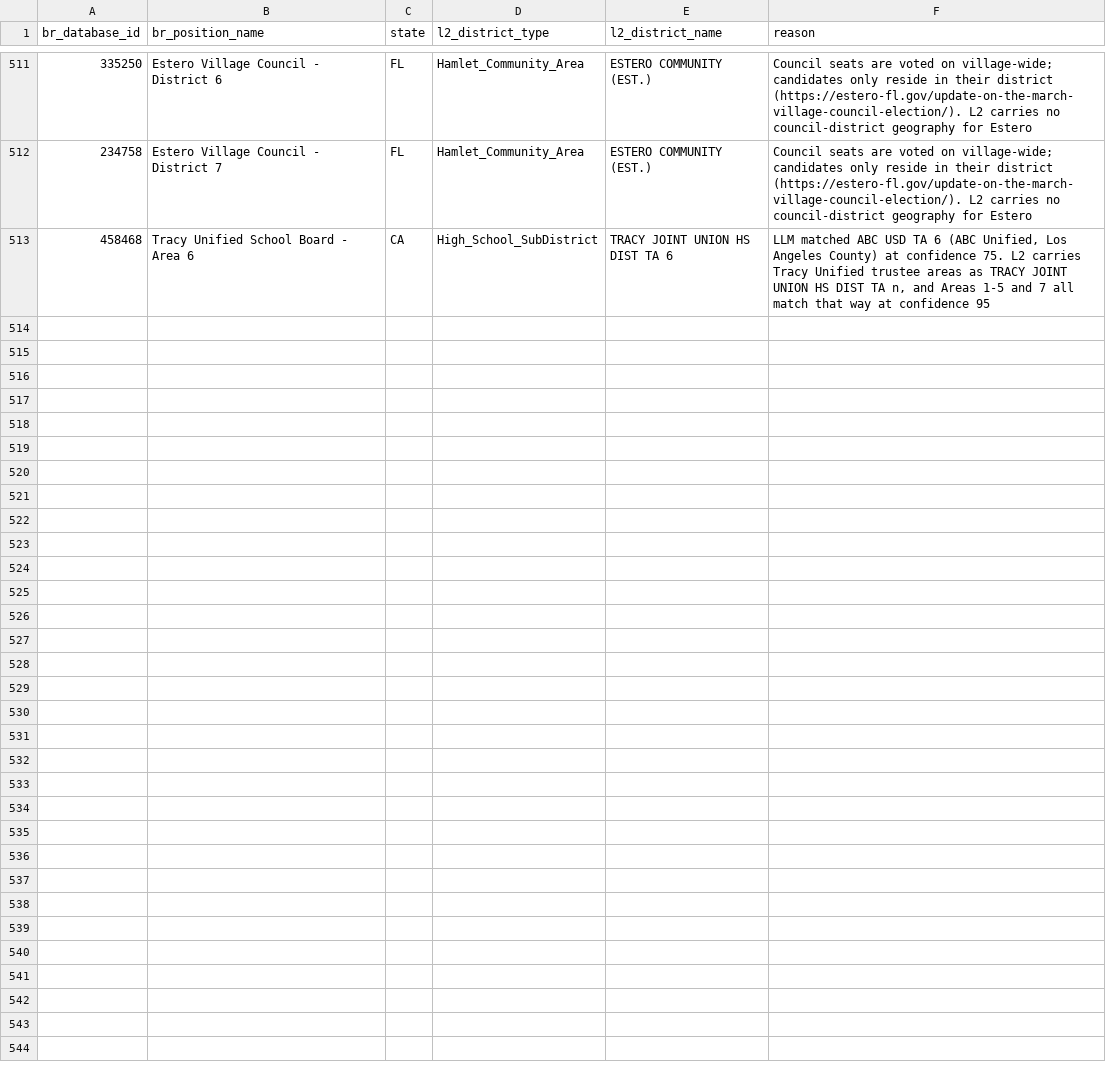
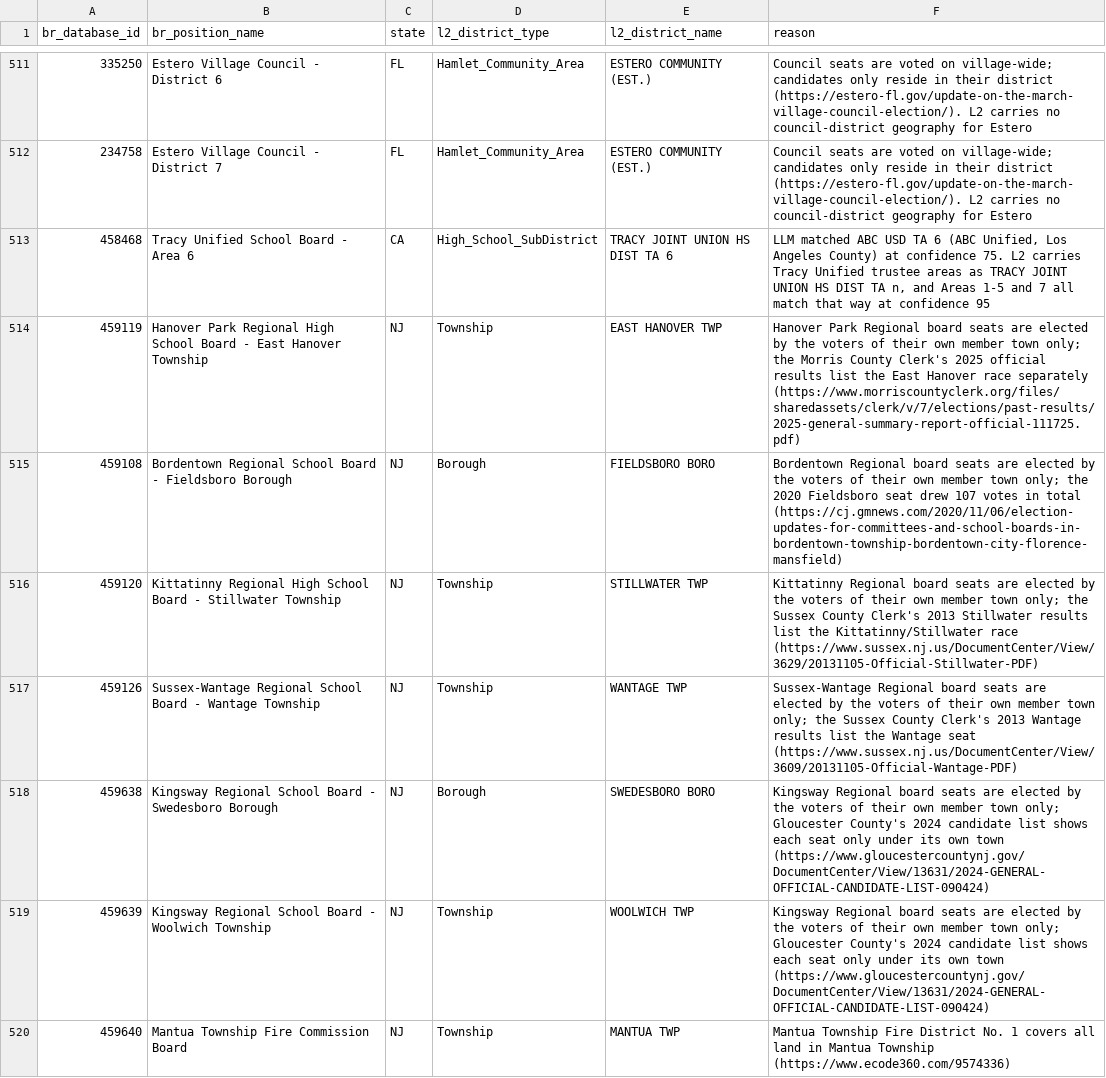
Before and after one commit to thegoodparty/gp-data-platform, a CSV file: dbt/project/seeds/l2_br_match_overrides.csv, drawn as a sheet; only a part is shown, gaps mark what is left out; the diff covers the shown part only.

```diff
--- a/dbt/project/seeds/l2_br_match_overrides.csv
+++ b/dbt/project/seeds/l2_br_match_overrides.csv
@@ -513 +513,8 @@ br_database_id,br_position_name,state,l2_district_type,l2_district_name,reason
 458468,Tracy Unified School Board - Area 6,CA,High_School_SubDistrict,TRACY JOINT UNION HS DIST TA 6,"LLM matched ABC USD TA 6 (ABC Unified, Los Angeles County) at confidence 75. L2 carries Tracy Unified trustee areas as TRACY JOINT UNION HS DIST TA n, and Areas 1-5 and 7 all match that way at confidence 95"
+459119,Hanover Park Regional High School Board - East Hanover Township,NJ,Township,EAST HANOVER TWP,Hanover Park Regional board seats are elected by the voters of their own member town only; the Morris County Clerk's 2025 official results list the East Hanover race separately (https://www.morriscountyclerk.org/files/sharedassets/clerk/v/7/elections/past-results/2025-general-summary-report-official-111725.pdf)
+459108,Bordentown Regional School Board - Fieldsboro Borough,NJ,Borough,FIELDSBORO BORO,Bordentown Regional board seats are elected by the voters of their own member town only; the 2020 Fieldsboro seat drew 107 votes in total (https://cj.gmnews.com/2020/11/06/election-updates-for-committees-and-school-boards-in-bordentown-township-bordentown-city-florence-mansfield)
+459120,Kittatinny Regional High School Board - Stillwater Township,NJ,Township,STILLWATER TWP,Kittatinny Regional board seats are elected by the voters of their own member town only; the Sussex County Clerk's 2013 Stillwater results list the Kittatinny/Stillwater race (https://www.sussex.nj.us/DocumentCenter/View/3629/20131105-Official-Stillwater-PDF)
+459126,Sussex-Wantage Regional School Board - Wantage Township,NJ,Township,WANTAGE TWP,Sussex-Wantage Regional board seats are elected by the voters of their own member town only; the Sussex County Clerk's 2013 Wantage results list the Wantage seat (https://www.sussex.nj.us/DocumentCenter/View/3609/20131105-Official-Wantage-PDF)
+459638,Kingsway Regional School Board - Swedesboro Borough,NJ,Borough,SWEDESBORO BORO,Kingsway Regional board seats are elected by the voters of their own member town only; Gloucester County's 2024 candidate list shows each seat only under its own town (https://www.gloucestercountynj.gov/DocumentCenter/View/13631/2024-GENERAL-OFFICIAL-CANDIDATE-LIST-090424)
+459639,Kingsway Regional School Board - Woolwich Township,NJ,Township,WOOLWICH TWP,Kingsway Regional board seats are elected by the voters of their own member town only; Gloucester County's 2024 candidate list shows each seat only under its own town (https://www.gloucestercountynj.gov/DocumentCenter/View/13631/2024-GENERAL-OFFICIAL-CANDIDATE-LIST-090424)
+459640,Mantua Township Fire Commission Board,NJ,Township,MANTUA TWP,Mantua Township Fire District No. 1 covers all land in Mantua Township (https://www.ecode360.com/9574336)
```
Also changed, not shown: 7 added rows elsewhere in this file.
